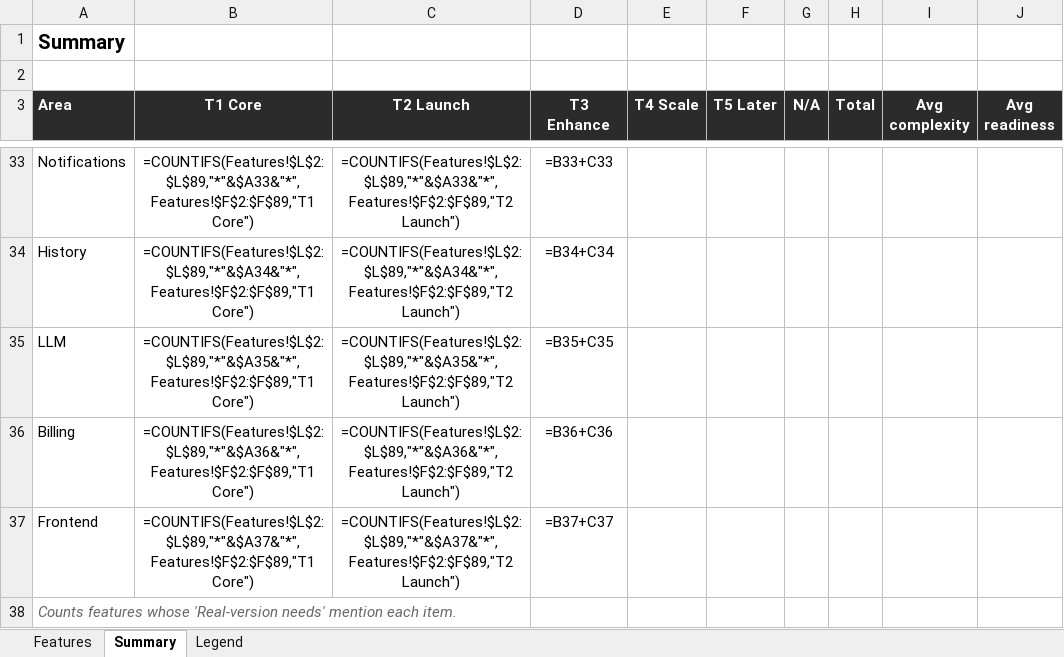
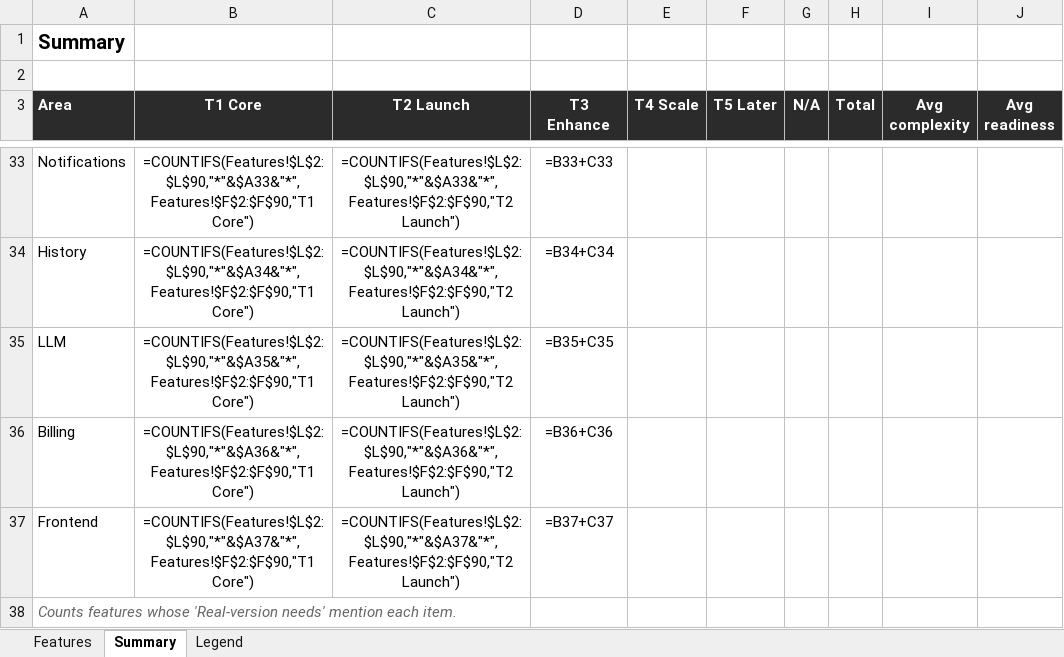
Before and after one commit to building-with-ai-f26/kfl8095-steelman, an Excel workbook: plans/feature-audit.xlsx, sheet Summary, drawn as a sheet; only a part is shown, gaps mark what is left out; values as stored, in another font and other column widths than the file's, no borders; formulas without a stored value are shown as written; the diff covers the shown part only; the diff names each change by its address in the sheet, - before the commit and + after, or states it on an @@ line.

```diff
--- a/plans/feature-audit.xlsx (sheet Summary)
+++ b/plans/feature-audit.xlsx (sheet Summary)
-B33 (T1 Core): =COUNTIFS(Features!$L$2:$L$89,"*"&$A33&"*",Features!$F$2:$F$89,"T1 Core")
+B33 (T1 Core): =COUNTIFS(Features!$L$2:$L$90,"*"&$A33&"*",Features!$F$2:$F$90,"T1 Core")
-C33 (T2 Launch): =COUNTIFS(Features!$L$2:$L$89,"*"&$A33&"*",Features!$F$2:$F$89,"T2 Launch")
+C33 (T2 Launch): =COUNTIFS(Features!$L$2:$L$90,"*"&$A33&"*",Features!$F$2:$F$90,"T2 Launch")
-B34 (T1 Core): =COUNTIFS(Features!$L$2:$L$89,"*"&$A34&"*",Features!$F$2:$F$89,"T1 Core")
+B34 (T1 Core): =COUNTIFS(Features!$L$2:$L$90,"*"&$A34&"*",Features!$F$2:$F$90,"T1 Core")
-C34 (T2 Launch): =COUNTIFS(Features!$L$2:$L$89,"*"&$A34&"*",Features!$F$2:$F$89,"T2 Launch")
+C34 (T2 Launch): =COUNTIFS(Features!$L$2:$L$90,"*"&$A34&"*",Features!$F$2:$F$90,"T2 Launch")
-B35 (T1 Core): =COUNTIFS(Features!$L$2:$L$89,"*"&$A35&"*",Features!$F$2:$F$89,"T1 Core")
+B35 (T1 Core): =COUNTIFS(Features!$L$2:$L$90,"*"&$A35&"*",Features!$F$2:$F$90,"T1 Core")
-C35 (T2 Launch): =COUNTIFS(Features!$L$2:$L$89,"*"&$A35&"*",Features!$F$2:$F$89,"T2 Launch")
+C35 (T2 Launch): =COUNTIFS(Features!$L$2:$L$90,"*"&$A35&"*",Features!$F$2:$F$90,"T2 Launch")
-B36 (T1 Core): =COUNTIFS(Features!$L$2:$L$89,"*"&$A36&"*",Features!$F$2:$F$89,"T1 Core")
+B36 (T1 Core): =COUNTIFS(Features!$L$2:$L$90,"*"&$A36&"*",Features!$F$2:$F$90,"T1 Core")
-C36 (T2 Launch): =COUNTIFS(Features!$L$2:$L$89,"*"&$A36&"*",Features!$F$2:$F$89,"T2 Launch")
+C36 (T2 Launch): =COUNTIFS(Features!$L$2:$L$90,"*"&$A36&"*",Features!$F$2:$F$90,"T2 Launch")
-B37 (T1 Core): =COUNTIFS(Features!$L$2:$L$89,"*"&$A37&"*",Features!$F$2:$F$89,"T1 Core")
+B37 (T1 Core): =COUNTIFS(Features!$L$2:$L$90,"*"&$A37&"*",Features!$F$2:$F$90,"T1 Core")
-C37 (T2 Launch): =COUNTIFS(Features!$L$2:$L$89,"*"&$A37&"*",Features!$F$2:$F$89,"T2 Launch")
+C37 (T2 Launch): =COUNTIFS(Features!$L$2:$L$90,"*"&$A37&"*",Features!$F$2:$F$90,"T2 Launch")
```
Also changed, not shown: 128 edited cells elsewhere in this sheet, sheet Features, 6 other files.
